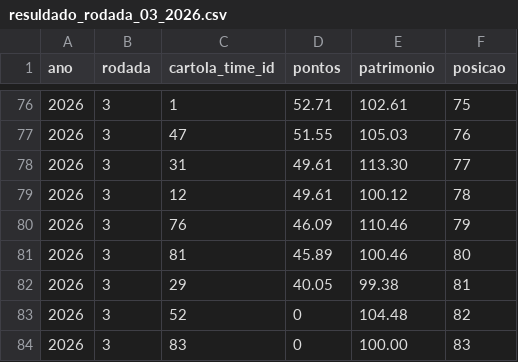
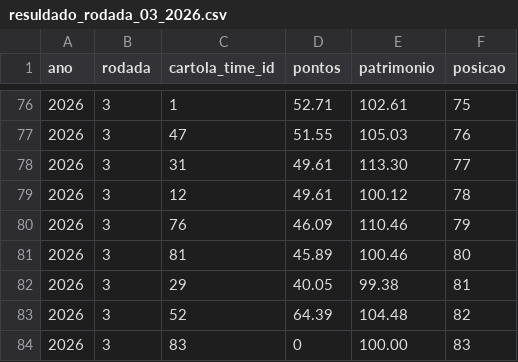
Before and after one commit to pratestiago/flask-postgres-render, a CSV file: Arquivos CSV/resuldado_rodada_03_2026.csv, drawn as a sheet; only a part is shown, gaps mark what is left out.

Commit message:
rodada 3 2026

```diff
--- a/Arquivos CSV/resuldado_rodada_03_2026.csv
+++ b/Arquivos CSV/resuldado_rodada_03_2026.csv
@@ -82,3 +82,3 @@ ano,rodada,cartola_time_id,pontos,patrimonio,posicao
 2026,3,29,40.05,99.38,81
-2026,3,52,0,104.48,82
+2026,3,52,64.39,104.48,82
 2026,3,83,0,100.00,83
```
Also changed, not shown: arquivos/resuldado_rodada.csv, 5 other files.
